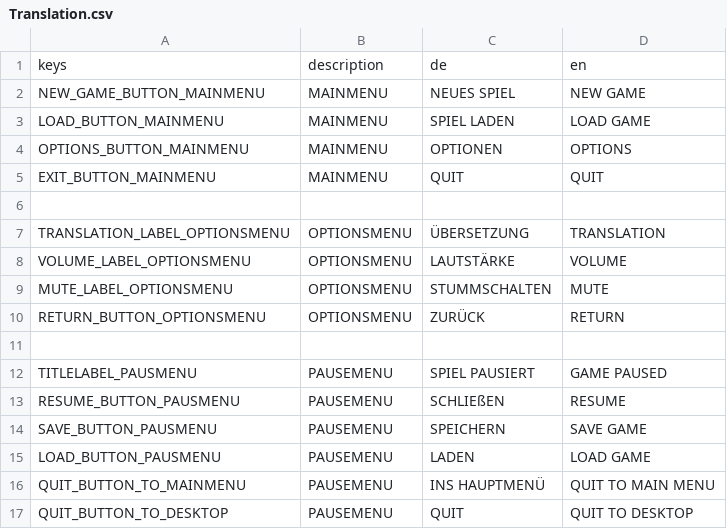
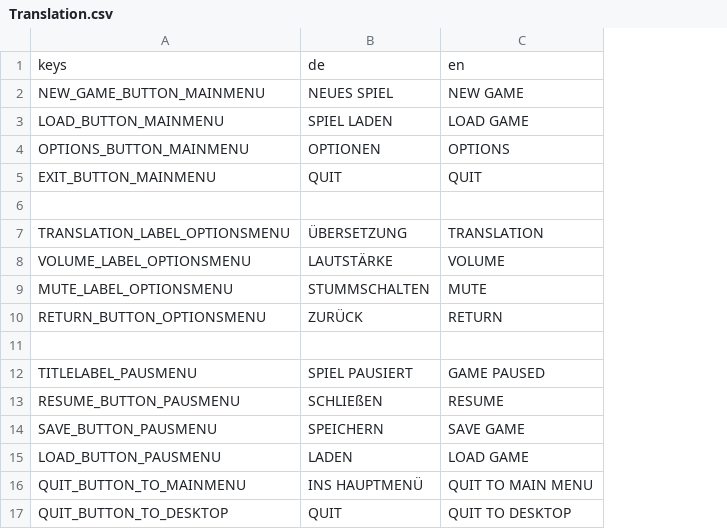
Before and after one commit to Indept-Studios/Transport-Mogul, a CSV file: Translation.csv, drawn as a sheet; the diff names each change by its address in the sheet, - before the commit and + after, or states it on an @@ line.

Commit message:
fix: deletet description from translation

```diff
--- a/Translation.csv
+++ b/Translation.csv
-column B, rows 1-17: description | MAINMENU | MAINMENU | MAINMENU | MAINMENU |  | OPTIONSMENU | OPTIONSMENU | OPTIONSMENU | OPTIONSMENU |  | PAUSEMENU | PAUSEMENU | PAUSEMENU | PAUSEMENU | PAUSEMENU | PAUSEMENU
```
